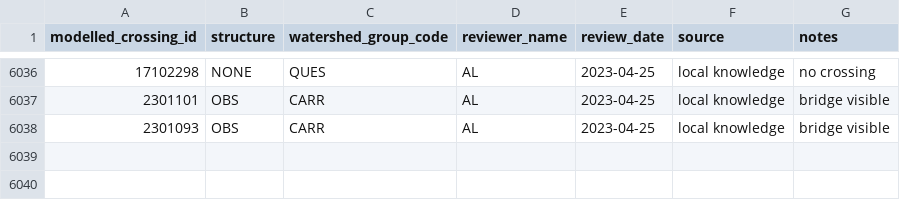
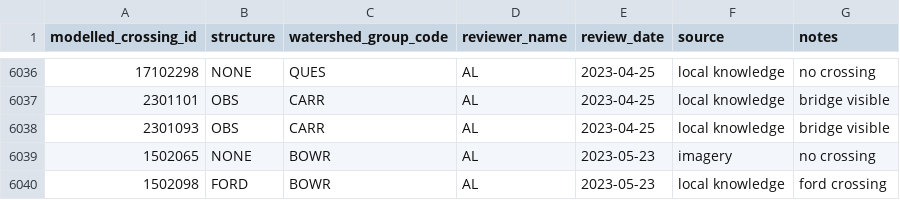
Before and after one commit to smnorris/bcfishpass, a CSV file: data/user_modelled_crossing_fixes.csv, drawn as a sheet; only a part is shown, gaps mark what is left out.

Commit message:
Update user_modelled_crossing_fixes.csv
Updated the status of two crossings in BOWR based on local knowledge from West Fraser Timber

```diff
--- a/data/user_modelled_crossing_fixes.csv
+++ b/data/user_modelled_crossing_fixes.csv
@@ -6038 +6038,3 @@ modelled_crossing_id,structure,watershed_group_code,reviewer_name,review_date,so
 2301093,OBS,CARR,AL,2023-04-25,local knowledge,bridge visible
+1502065,NONE,BOWR,AL,2023-05-23,imagery,no crossing
+1502098,FORD,BOWR,AL,2023-05-23,local knowledge,ford crossing
```
